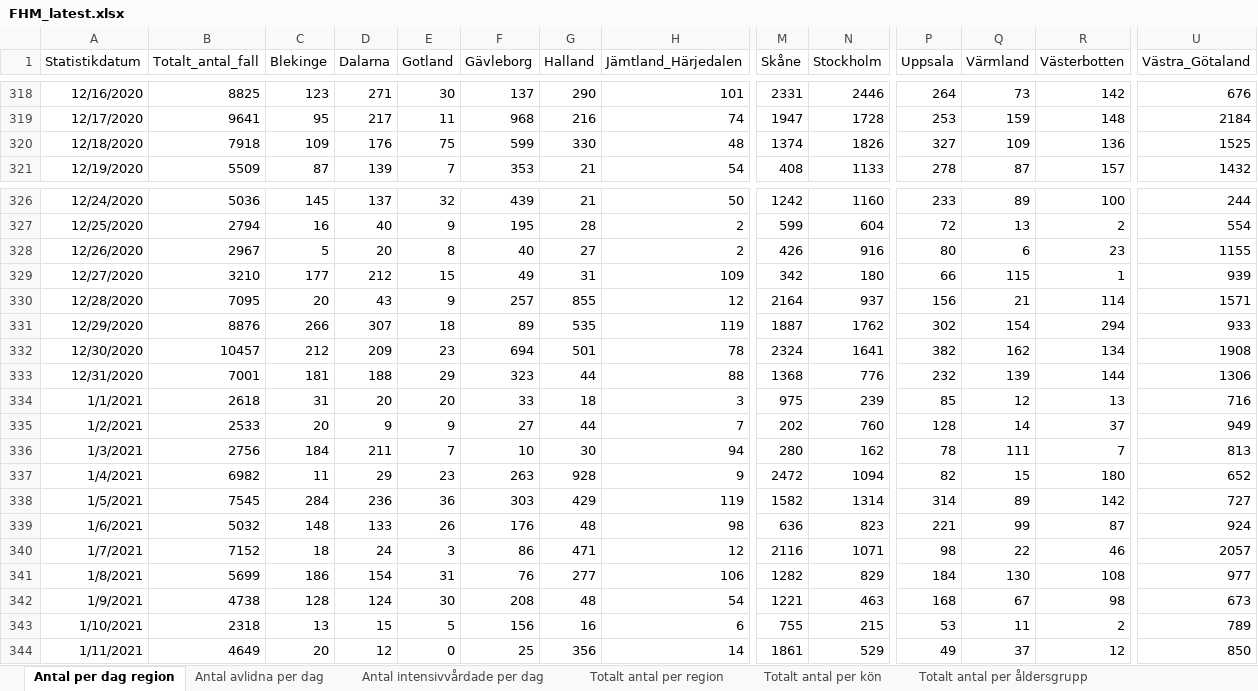
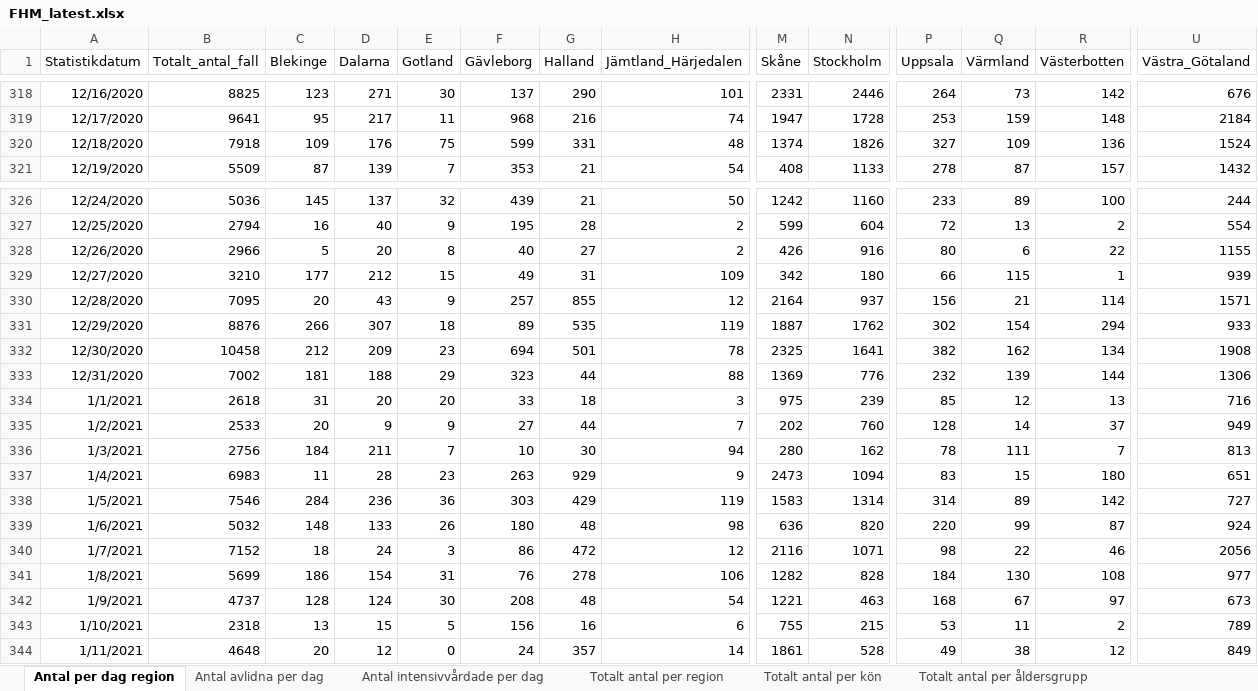
Before and after one commit to adamaltmejd/sse_cern, an Excel workbook: data/FHM/FHM_latest.xlsx, sheet Antal per dag region, drawn as a sheet; only a part is shown, gaps mark what is left out; values as stored, in another font and other column widths than the file's, no borders; the diff covers the shown part only; the diff names each change by its address in the sheet, - before the commit and + after, or states it on an @@ line.

```diff
--- a/data/FHM/FHM_latest.xlsx (sheet Antal per dag region)
+++ b/data/FHM/FHM_latest.xlsx (sheet Antal per dag region)
-G320 (Halland): 330
+G320 (Halland): 331
-U320 (Västra_Götaland): 1525
+U320 (Västra_Götaland): 1524
-B328 (Totalt_antal_fall): 2967
+B328 (Totalt_antal_fall): 2966
-R328 (Västerbotten): 23
+R328 (Västerbotten): 22
-B332 (Totalt_antal_fall): 10457
+B332 (Totalt_antal_fall): 10458
-M332 (Skåne): 2324
+M332 (Skåne): 2325
-B333 (Totalt_antal_fall): 7001
+B333 (Totalt_antal_fall): 7002
-M333 (Skåne): 1368
+M333 (Skåne): 1369
-B337 (Totalt_antal_fall): 6982
+B337 (Totalt_antal_fall): 6983
-D337 (Dalarna): 29
+D337 (Dalarna): 28
-G337 (Halland): 928
+G337 (Halland): 929
-M337 (Skåne): 2472
+M337 (Skåne): 2473
-P337 (Uppsala): 82
+P337 (Uppsala): 83
-U337 (Västra_Götaland): 652
+U337 (Västra_Götaland): 651
-B338 (Totalt_antal_fall): 7545
+B338 (Totalt_antal_fall): 7546
-M338 (Skåne): 1582
+M338 (Skåne): 1583
-F339 (Gävleborg): 176
+F339 (Gävleborg): 180
-N339 (Stockholm): 823
+N339 (Stockholm): 820
-P339 (Uppsala): 221
+P339 (Uppsala): 220
-G340 (Halland): 471
+G340 (Halland): 472
-U340 (Västra_Götaland): 2057
+U340 (Västra_Götaland): 2056
-G341 (Halland): 277
+G341 (Halland): 278
-N341 (Stockholm): 829
+N341 (Stockholm): 828
-B342 (Totalt_antal_fall): 4738
+B342 (Totalt_antal_fall): 4737
-R342 (Västerbotten): 98
+R342 (Västerbotten): 97
-B344 (Totalt_antal_fall): 4649
+B344 (Totalt_antal_fall): 4648
-F344 (Gävleborg): 25
+F344 (Gävleborg): 24
-G344 (Halland): 356
+G344 (Halland): 357
-N344 (Stockholm): 529
+N344 (Stockholm): 528
-Q344 (Värmland): 37
+Q344 (Värmland): 38
-U344 (Västra_Götaland): 850
+U344 (Västra_Götaland): 849
```
Also changed, not shown: 1 added row and 36 edited cells elsewhere in this sheet, sheet Totalt antal per region, sheet Antal avlidna per dag, sheet Totalt antal per åldersgrupp, sheet Totalt antal per kön, sheet Antal intensivvårdade per dag, other sheet tabs, 1 other file.
